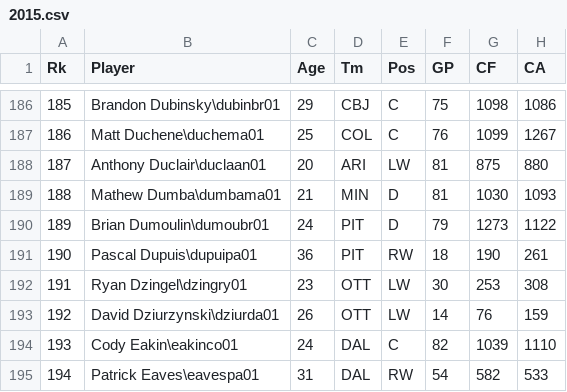
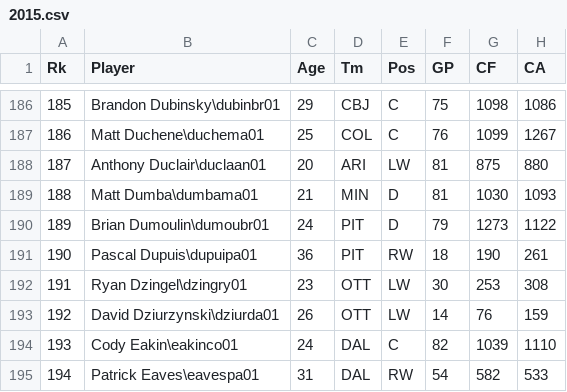
Before and after one commit to graham-riches/nhl_stats_analysis, a CSV file: data/skaters/advanced/2015.csv, drawn as a sheet; only a part is shown, gaps mark what is left out; the diff names each change by its address in the sheet, - before the commit and + after, or states it on an @@ line.

```diff
--- a/data/skaters/advanced/2015.csv
+++ b/data/skaters/advanced/2015.csv
-B189 (Player): Mathew Dumba\dumbama01
+B189 (Player): Matt Dumba\dumbama01
```
Also changed, not shown: data/skaters/advanced/2016.csv, data/skaters/advanced/2017.csv, 4 other files.
